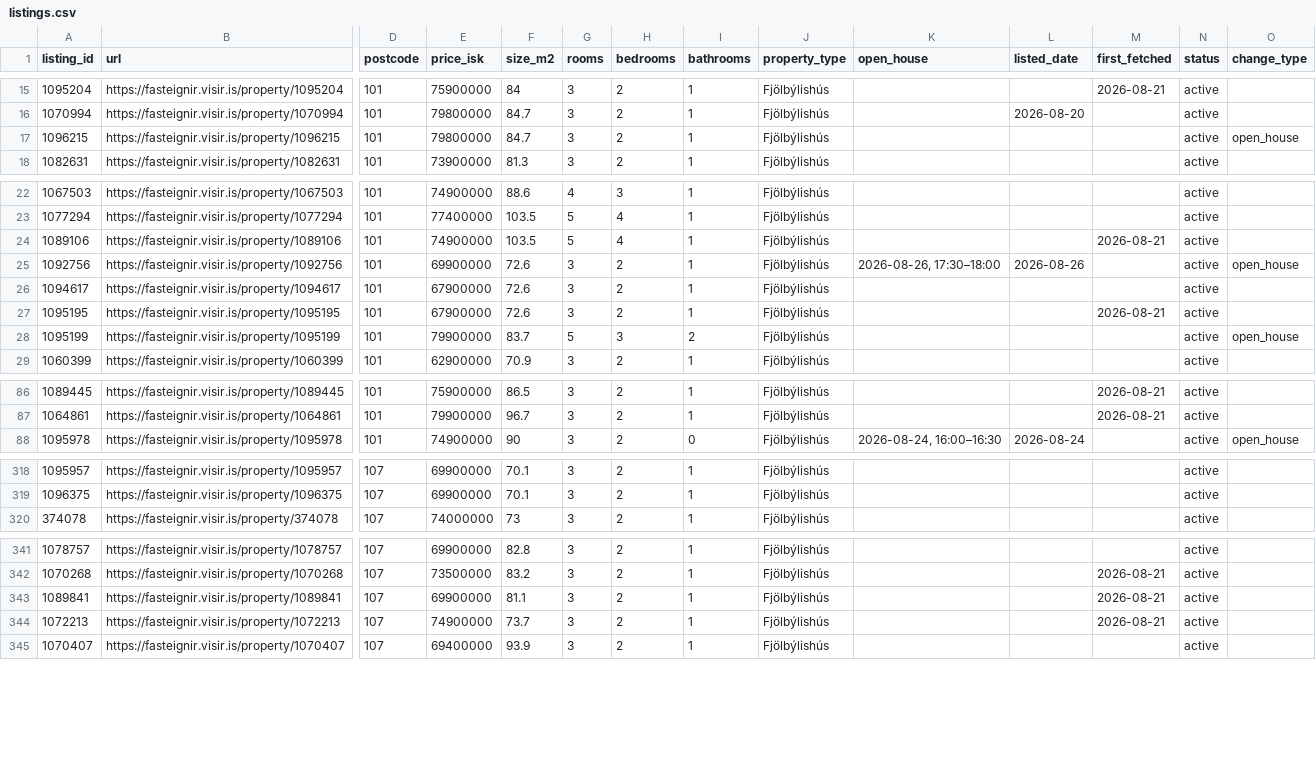
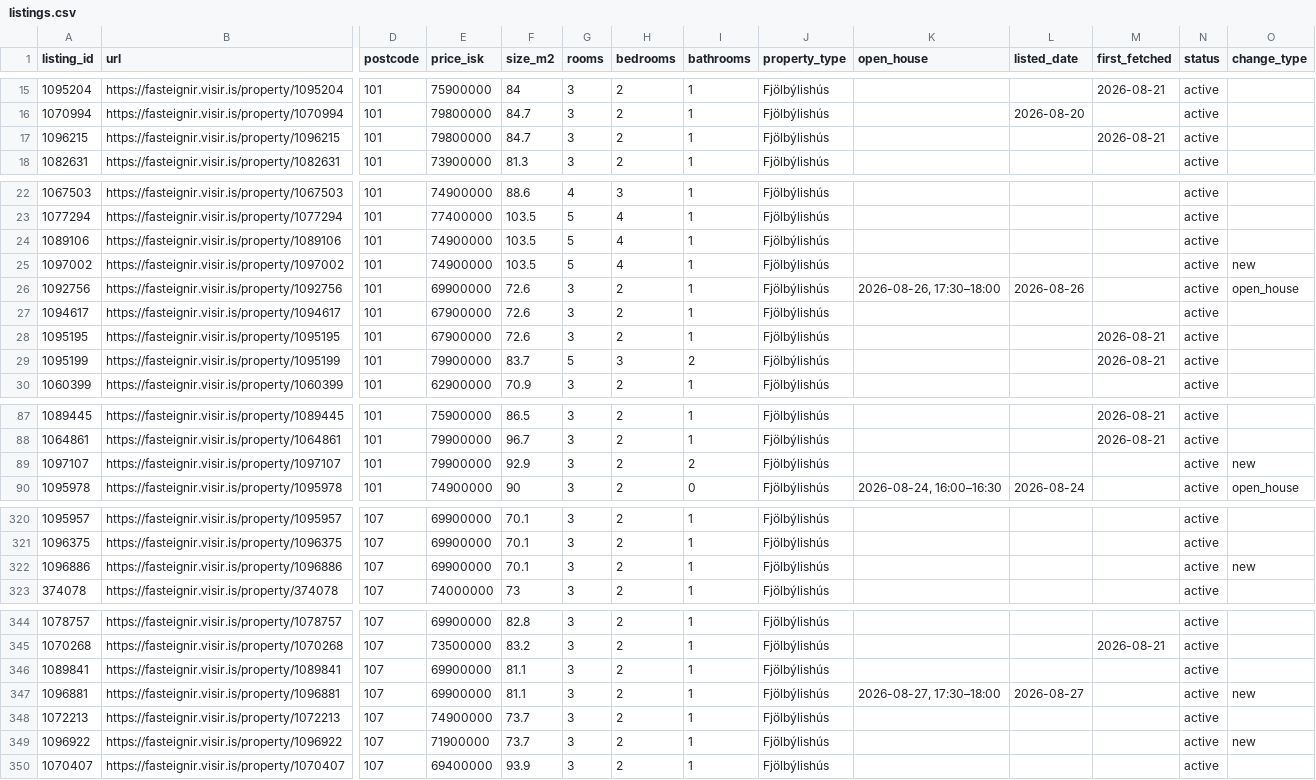
Before and after one commit to alruts/fasteignir-listing-monitor, a CSV file: data/listings.csv, drawn as a sheet; only a part is shown, gaps mark what is left out; addresses are those after the commit; rows hold the shown columns only; the diff covers the shown part only; the diff names each change by its address in the sheet, - before the commit and + after, or states it on an @@ line.

Commit message:
Update house listings

```diff
--- a/data/listings.csv
+++ b/data/listings.csv
-M17 (first_fetched): (empty)
+M17 (first_fetched): 2026-08-21
-O17 (change_type): open_house
+O17 (change_type): (empty)
-M24 (first_fetched): 2026-08-21
+M24 (first_fetched): (empty)
+row 25: 1097002 | https://fasteignir.visir.is/property/1097002 | 101 | 74900000 | 103.5 | 5 | 4 | 1 | Fjölbýlishús |  |  |  | active | new
-M29 (first_fetched): (empty)
+M29 (first_fetched): 2026-08-21
-O29 (change_type): open_house
+O29 (change_type): (empty)
+row 89: 1097107 | https://fasteignir.visir.is/property/1097107 | 101 | 79900000 | 92.9 | 3 | 2 | 2 | Fjölbýlishús |  |  |  | active | new
+row 322: 1096886 | https://fasteignir.visir.is/property/1096886 | 107 | 69900000 | 70.1 | 3 | 2 | 1 | Fjölbýlishús |  |  |  | active | new
-M346 (first_fetched): 2026-08-21
+M346 (first_fetched): (empty)
+row 347: 1096881 | https://fasteignir.visir.is/property/1096881 | 107 | 69900000 | 81.1 | 3 | 2 | 1 | Fjölbýlishús | 2026-08-27, 17:30–18:00 | 2026-08-27 |  | active | new
-M348 (first_fetched): 2026-08-21
+M348 (first_fetched): (empty)
+row 349: 1096922 | https://fasteignir.visir.is/property/1096922 | 107 | 71900000 | 73.7 | 3 | 2 | 1 | Fjölbýlishús |  |  |  | active | new
```
Also changed, not shown: 19 edited cells elsewhere in this file, 2 other files.
